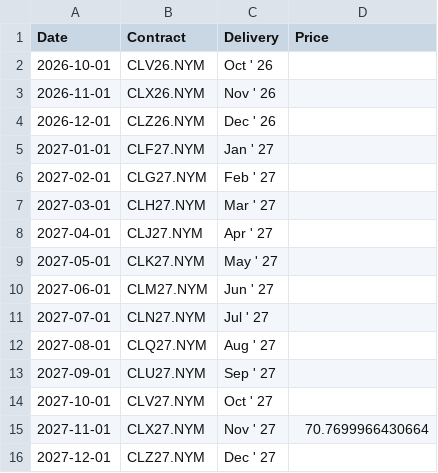
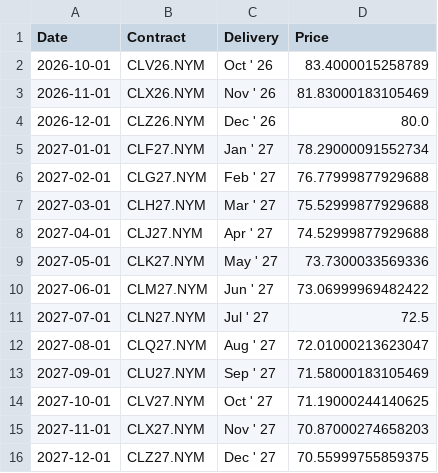
Before and after one commit to dalmeidauriay-ai/cross_market_dashboard, a CSV file: data/processed/futures_curves/curve_crude_oil.csv, drawn as a sheet.

```diff
--- a/data/processed/futures_curves/curve_crude_oil.csv
+++ b/data/processed/futures_curves/curve_crude_oil.csv
@@ -1,16 +1,16 @@
 Date,Contract,Delivery,Price
-2026-10-01,CLV26.NYM,Oct ' 26,
-2026-11-01,CLX26.NYM,Nov ' 26,
-2026-12-01,CLZ26.NYM,Dec ' 26,
-2027-01-01,CLF27.NYM,Jan ' 27,
-2027-02-01,CLG27.NYM,Feb ' 27,
-2027-03-01,CLH27.NYM,Mar ' 27,
-2027-04-01,CLJ27.NYM,Apr ' 27,
-2027-05-01,CLK27.NYM,May ' 27,
-2027-06-01,CLM27.NYM,Jun ' 27,
-2027-07-01,CLN27.NYM,Jul ' 27,
-2027-08-01,CLQ27.NYM,Aug ' 27,
-2027-09-01,CLU27.NYM,Sep ' 27,
-2027-10-01,CLV27.NYM,Oct ' 27,
-2027-11-01,CLX27.NYM,Nov ' 27,70.7699966430664
-2027-12-01,CLZ27.NYM,Dec ' 27,
+2026-10-01,CLV26.NYM,Oct ' 26,83.4000015258789
+2026-11-01,CLX26.NYM,Nov ' 26,81.83000183105469
+2026-12-01,CLZ26.NYM,Dec ' 26,80.0
+2027-01-01,CLF27.NYM,Jan ' 27,78.29000091552734
+2027-02-01,CLG27.NYM,Feb ' 27,76.77999877929688
+2027-03-01,CLH27.NYM,Mar ' 27,75.52999877929688
+2027-04-01,CLJ27.NYM,Apr ' 27,74.52999877929688
+2027-05-01,CLK27.NYM,May ' 27,73.7300033569336
+2027-06-01,CLM27.NYM,Jun ' 27,73.06999969482422
+2027-07-01,CLN27.NYM,Jul ' 27,72.5
+2027-08-01,CLQ27.NYM,Aug ' 27,72.01000213623047
+2027-09-01,CLU27.NYM,Sep ' 27,71.58000183105469
+2027-10-01,CLV27.NYM,Oct ' 27,71.19000244140625
+2027-11-01,CLX27.NYM,Nov ' 27,70.87000274658203
+2027-12-01,CLZ27.NYM,Dec ' 27,70.55999755859375
```
Also changed, not shown: data/processed/futures_curves/curve_gold.csv, data/processed/futures_curves/curve_heating_oil.csv, 20 other files.
